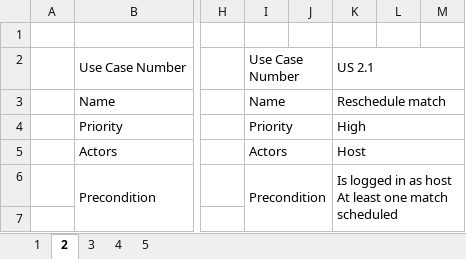
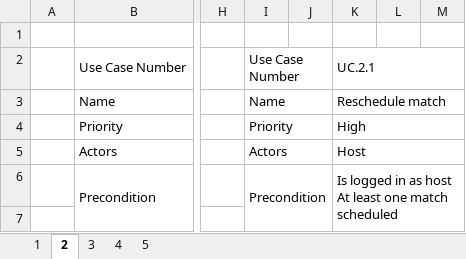
Before and after one commit to StankWizardLizard/VNL1-2022-HOPUR-28, an Excel workbook: Honnun/UseCases/Use_cases_A_WIP.xlsx, sheet 2, drawn as a sheet; only a part is shown, gaps mark what is left out; values as stored, in another font and other column widths than the file's, no borders; the diff names each change by its address in the sheet, - before the commit and + after, or states it on an @@ line.

Commit message:
fix use case number

```diff
--- a/Honnun/UseCases/Use_cases_A_WIP.xlsx (sheet 2)
+++ b/Honnun/UseCases/Use_cases_A_WIP.xlsx (sheet 2)
-K2: US 2.1
+K2: UC.2.1
```
